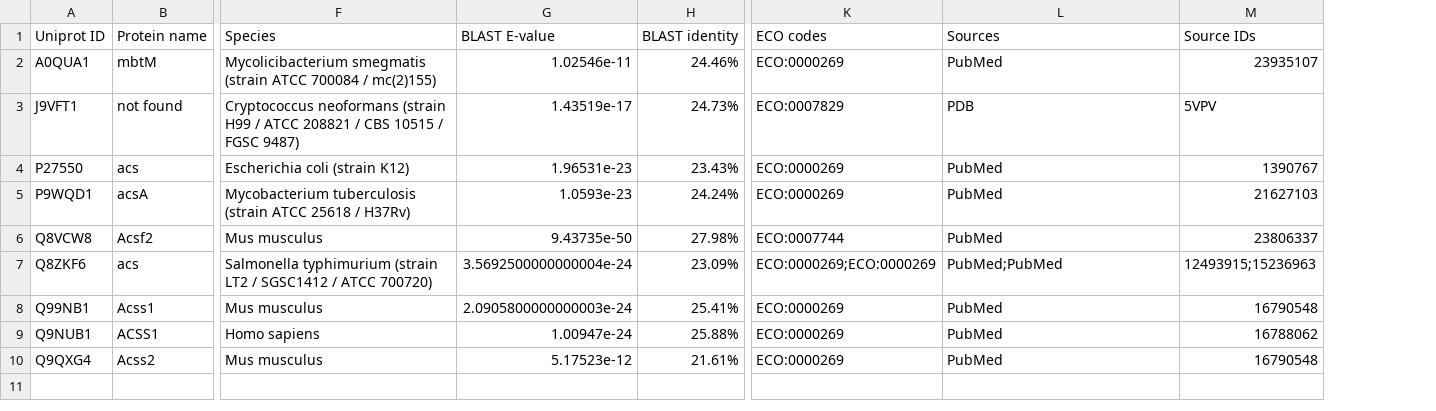
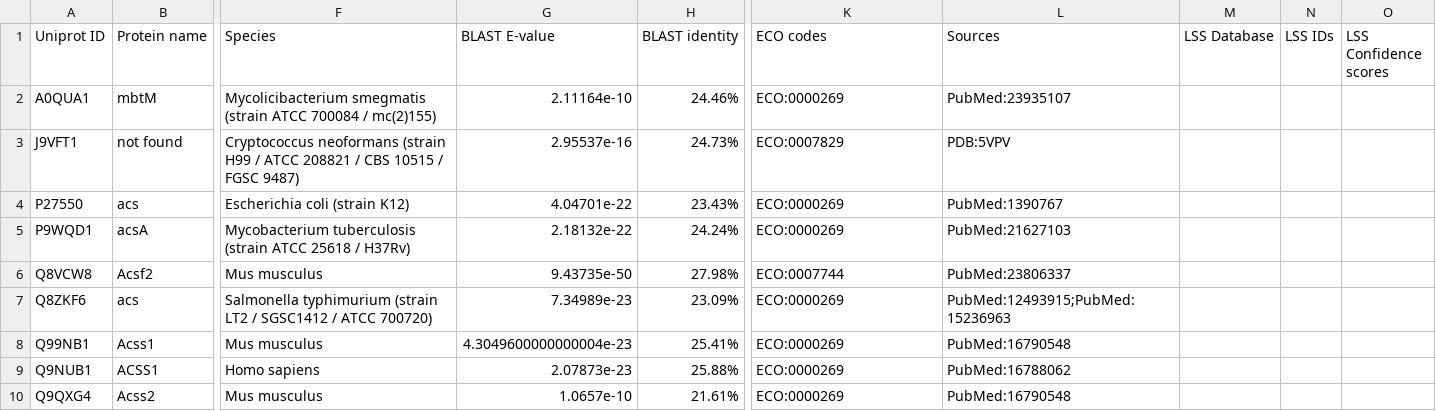
Before and after one commit to ieva-balta/FLAMS, a TSV file: test_data/output_v1.2.0/FadD2.tsv, drawn as a sheet; only a part is shown, gaps mark what is left out; removed rows and columns are numbered as before the commit, all else as after; the diff names each change by its address in the sheet, - before the commit and + after, or states it on an @@ line.

```diff
--- a/test_data/output_v1.2.0/FadD2.tsv
+++ b/test_data/output_v1.2.0/FadD2.tsv
-column M (Source IDs), rows 2-10: 23935107 | 5VPV | 1390767 | 21627103 | 23806337 | 12493915;15236963 | 16790548 | 16788062 | 16790548
+column M (LSS Database), empty
+column N (LSS IDs), empty
+column O (LSS Confidence scores), empty
-G2 (BLAST E-value): 1.02546e-11
+G2 (BLAST E-value): 2.11164e-10
-L2 (Sources): PubMed
+L2 (Sources): PubMed:23935107
-G3 (BLAST E-value): 1.43519e-17
+G3 (BLAST E-value): 2.95537e-16
-L3 (Sources): PDB
+L3 (Sources): PDB:5VPV
-G4 (BLAST E-value): 1.96531e-23
+G4 (BLAST E-value): 4.04701e-22
-L4 (Sources): PubMed
+L4 (Sources): PubMed:1390767
-G5 (BLAST E-value): 1.0593e-23
+G5 (BLAST E-value): 2.18132e-22
-L5 (Sources): PubMed
+L5 (Sources): PubMed:21627103
-L6 (Sources): PubMed
+L6 (Sources): PubMed:23806337
-G7 (BLAST E-value): 3.5692500000000004e-24
+G7 (BLAST E-value): 7.34989e-23
-K7 (ECO codes): ECO:0000269;ECO:0000269
+K7 (ECO codes): ECO:0000269
-L7 (Sources): PubMed;PubMed
+L7 (Sources): PubMed:12493915;PubMed:15236963
-G8 (BLAST E-value): 2.0905800000000003e-24
+G8 (BLAST E-value): 4.3049600000000004e-23
-L8 (Sources): PubMed
+L8 (Sources): PubMed:16790548
-G9 (BLAST E-value): 1.00947e-24
+G9 (BLAST E-value): 2.07873e-23
-L9 (Sources): PubMed
+L9 (Sources): PubMed:16788062
-G10 (BLAST E-value): 5.17523e-12
+G10 (BLAST E-value): 1.0657e-10
-L10 (Sources): PubMed
+L10 (Sources): PubMed:16790548
```
Also changed, not shown: test_data/output_v1.2.0/Q-All_P68431.tsv, 1 other file.
